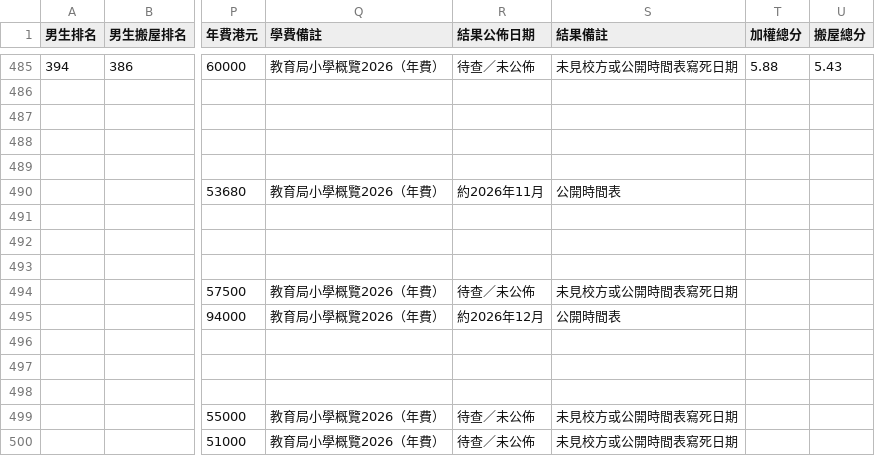
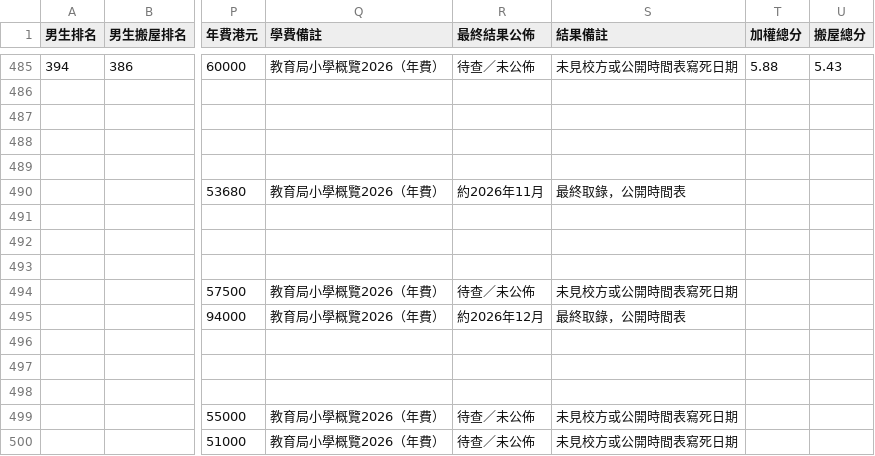
Before and after one commit to ZackYuen/ZiZiPrimaryPrep, a CSV file: docs/hk-primary-school-scores-2026.csv, drawn as a sheet; only a part is shown, gaps mark what is left out; the diff covers the shown part only; the diff names each change by its address in the sheet, - before the commit and + after, or states it on an @@ line.

```diff
--- a/docs/hk-primary-school-scores-2026.csv
+++ b/docs/hk-primary-school-scores-2026.csv
-R1: 結果公佈日期
+R1: 最終結果公佈
-S490 (結果備註): 公開時間表
+S490 (結果備註): 最終取錄，公開時間表
-S495 (結果備註): 公開時間表
+S495 (結果備註): 最終取錄，公開時間表
```
Also changed, not shown: 32 edited cells elsewhere in this file, 1 other file.
